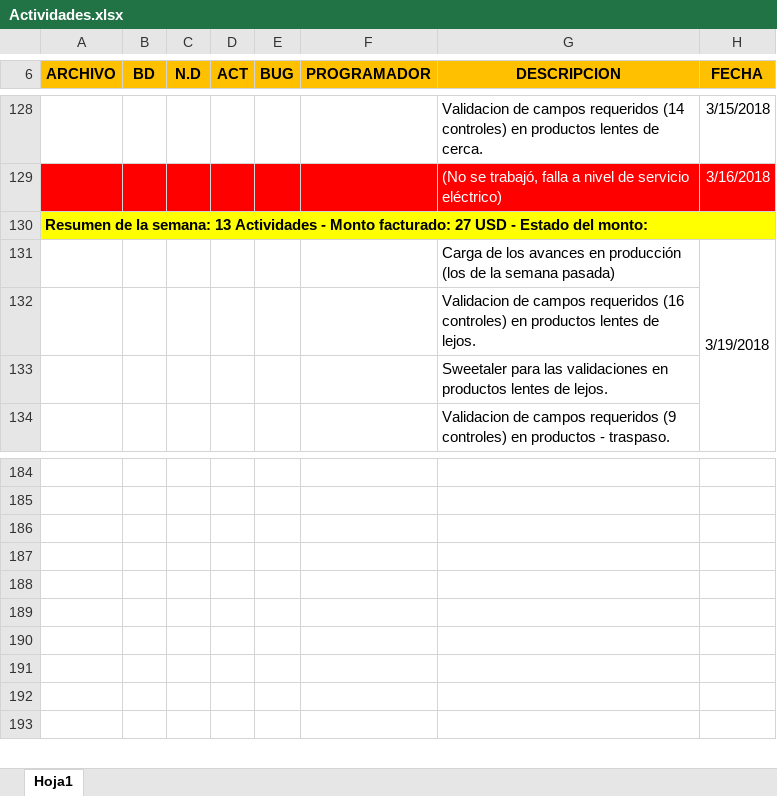
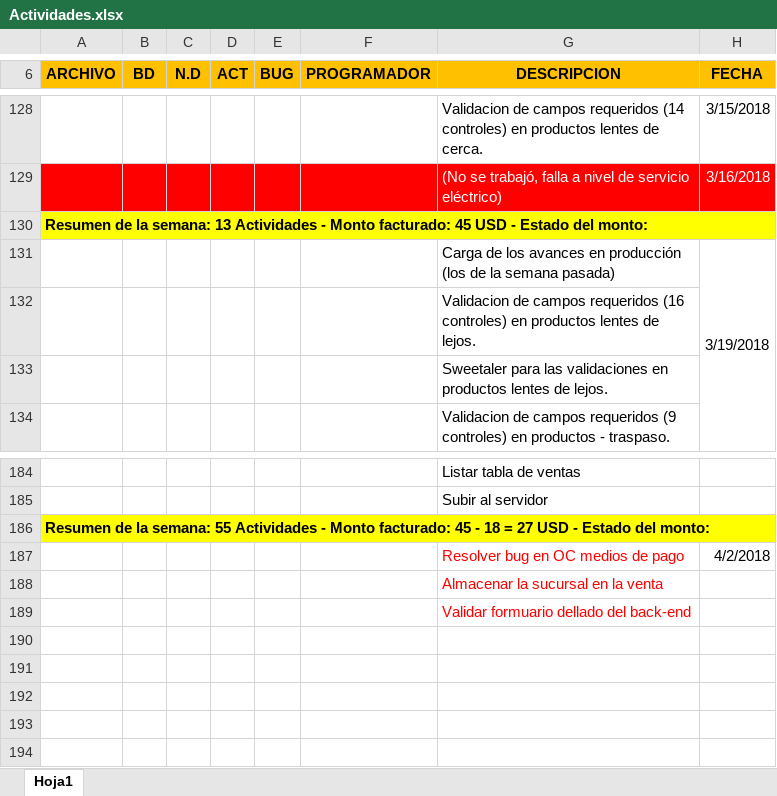
Before and after one commit to victor1693/optica, an Excel workbook: local/Actividades.xlsx, sheet Hoja1, drawn as a sheet; only a part is shown, gaps mark what is left out; values as stored, in another font and other column widths than the file's, no borders; the diff covers the shown part only; the diff names each change by its address in the sheet, - before the commit and + after, or states it on an @@ line.

```diff
--- a/local/Actividades.xlsx (sheet Hoja1)
+++ b/local/Actividades.xlsx (sheet Hoja1)
-A130 (ARCHIVO): …Monto facturado: 27 USD -…
+A130 (ARCHIVO): …Monto facturado: 45 USD -…
-G184 (DESCRIPCION): (empty)
+G184 (DESCRIPCION): Listar tabla de ventas
-G185 (DESCRIPCION): (empty)
+G185 (DESCRIPCION): Subir al servidor
-A186 (ARCHIVO): (empty)
+A186 (ARCHIVO): Resumen de la semana: 55 Actividades - Monto facturado: 45 - 18 = 27 USD - Estado del monto:
-A186:H186 fill: none
+A186:H186 fill: #FFFF00
+A186:H186 merged
-row 187: (empty)
+row 187:  |  |  |  |  |  | Resolver bug en OC medios de pago | 4/2/2018
-G188 (DESCRIPCION): (empty)
+G188 (DESCRIPCION): Almacenar la sucursal en la venta
+row 189:  |  |  |  |  |  | Validar formuario dellado del back-end
```
Also changed, not shown: 28 edited cells, cell formats and merged cells elsewhere in this sheet, 7 other files.
